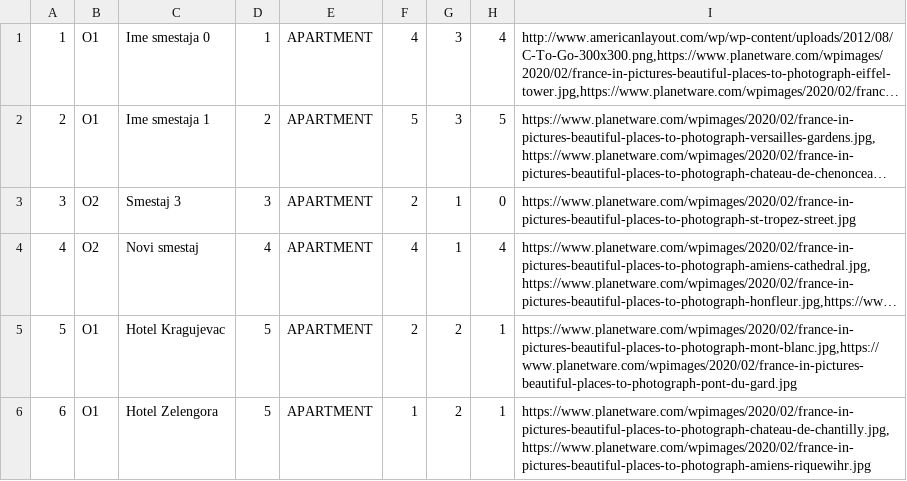
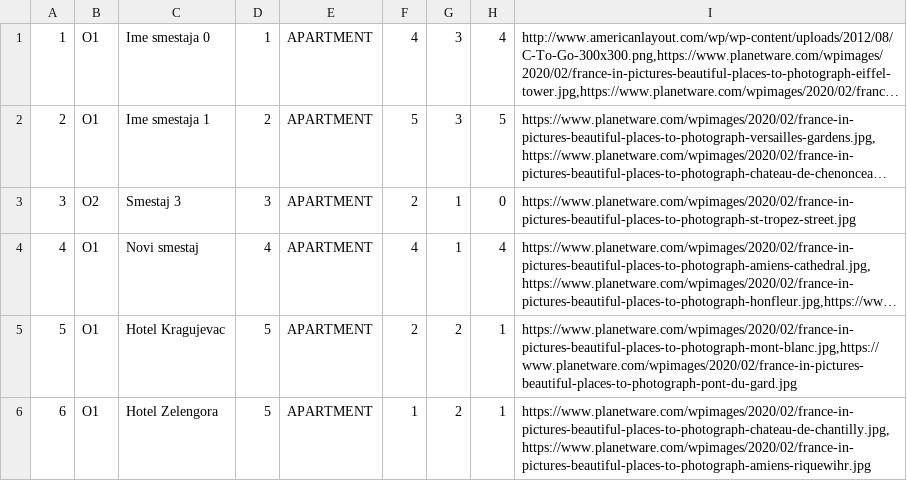
Before and after one commit to anastano/group-3-team-B, a CSV file: SIMS_HCI_Project/SIMS_HCI_Project/Resources/Database/accommodations.csv, drawn as a sheet; long unchanged cells end in …; the diff names each change by its address in the sheet, - before the commit and + after, or states it on an @@ line.

```diff
--- a/SIMS_HCI_Project/SIMS_HCI_Project/Resources/Database/accommodations.csv
+++ b/SIMS_HCI_Project/SIMS_HCI_Project/Resources/Database/accommodations.csv
-B4: O2
+B4: O1
```
Also changed, not shown: 11 other files.
